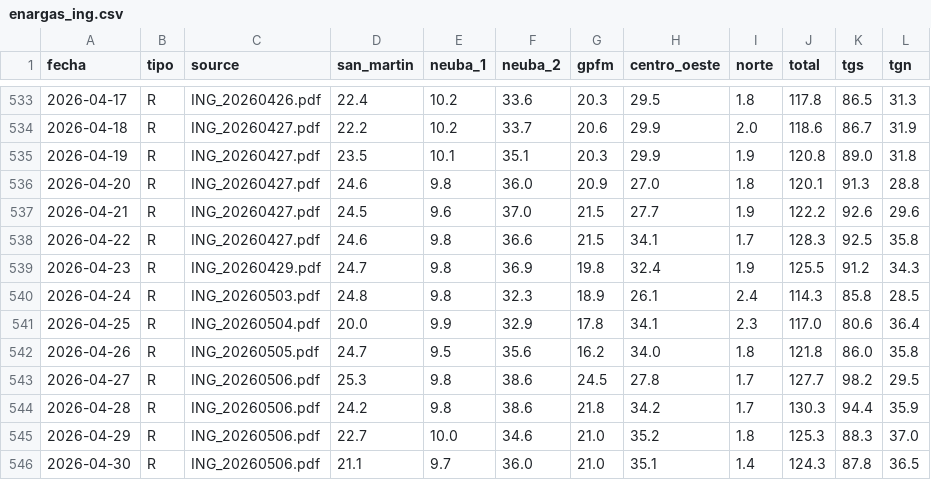
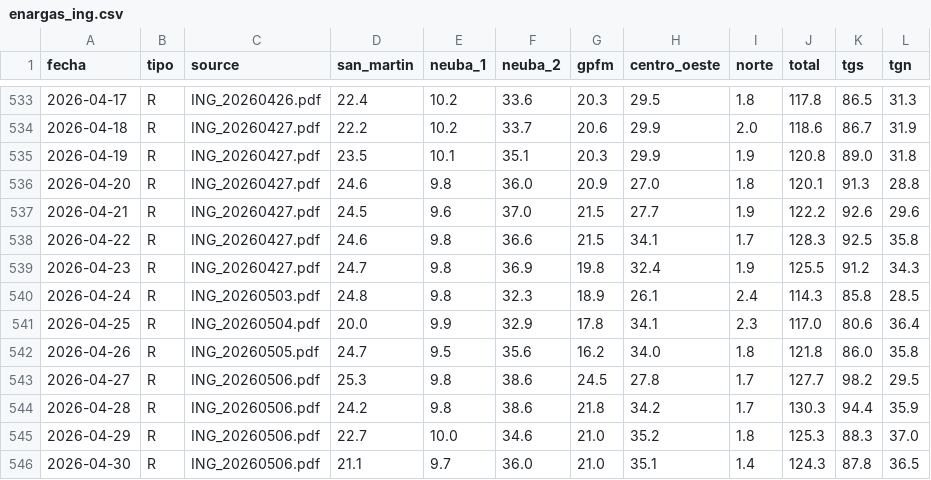
Before and after one commit to mpodeley/estado-del-sistema, a CSV file: data/enargas_ing.csv, drawn as a sheet; only a part is shown, gaps mark what is left out.

```diff
--- a/data/enargas_ing.csv
+++ b/data/enargas_ing.csv
@@ -538,3 +538,3 @@
 2026-04-22,R,ING_20260427.pdf,24.6,9.8,36.6,21.5,34.1,1.7,128.3,92.5,35.8
-2026-04-23,R,ING_20260429.pdf,24.7,9.8,36.9,19.8,32.4,1.9,125.5,91.2,34.3
+2026-04-23,R,ING_20260427.pdf,24.7,9.8,36.9,19.8,32.4,1.9,125.5,91.2,34.3
 2026-04-24,R,ING_20260503.pdf,24.8,9.8,32.3,18.9,26.1,2.4,114.3,85.8,28.5
```
Also changed, not shown: data/forecast_backtest.csv, 17 other files.
